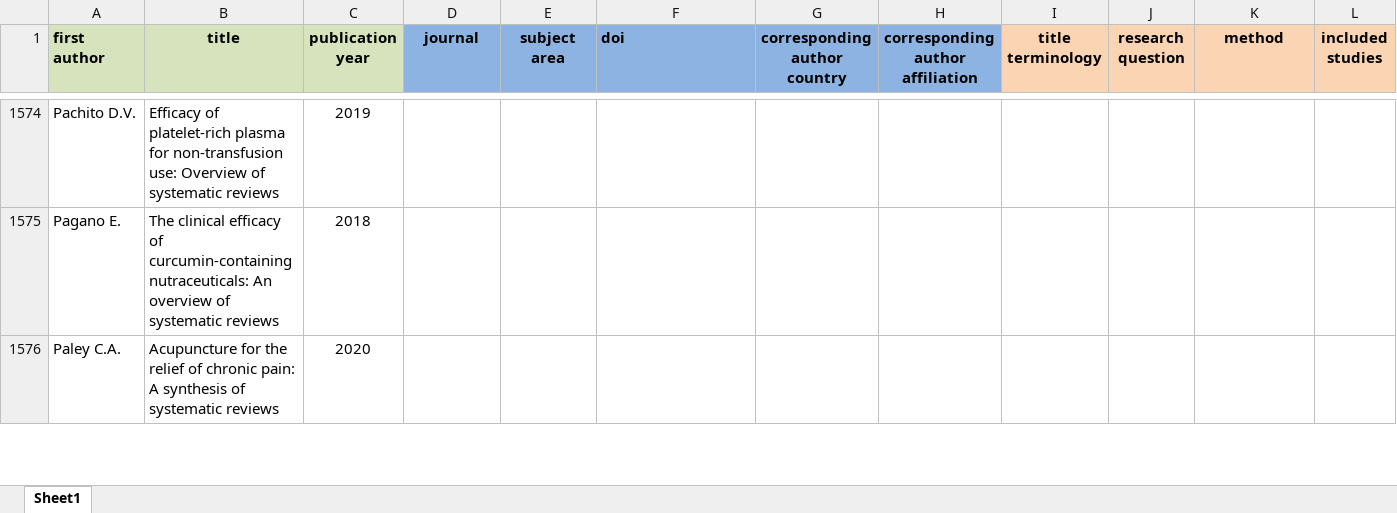
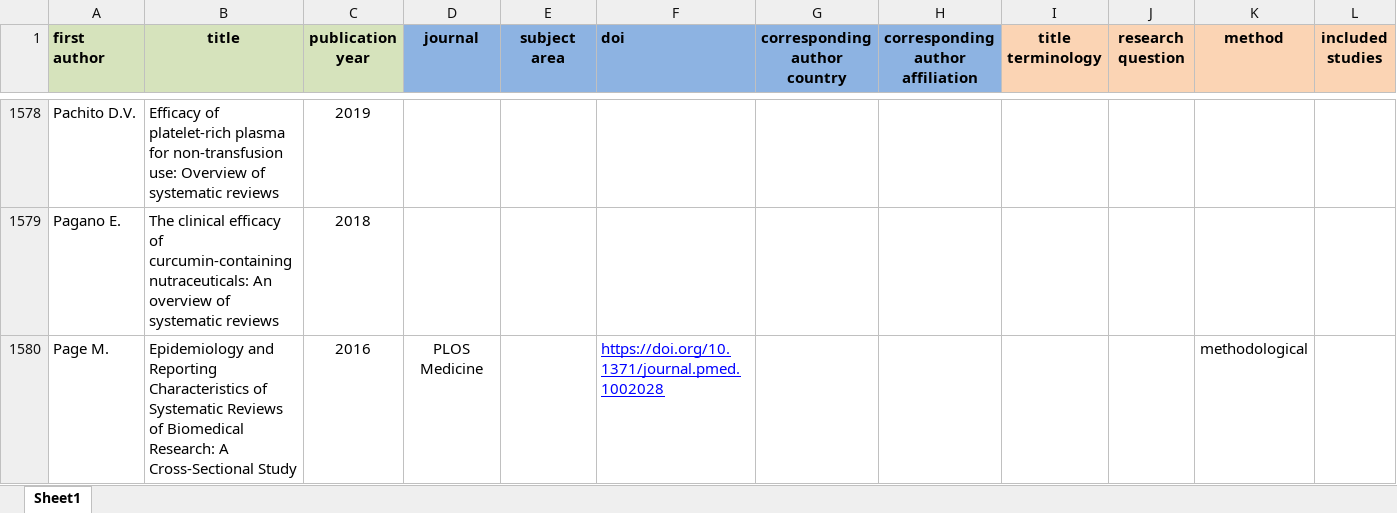
Before and after one commit to bougioukas/overview_megadatabase, an Excel workbook: data/all_overviews-current_1.0.xlsx, sheet Sheet1, drawn as a sheet; only a part is shown, gaps mark what is left out; the shorter side is filled out with more unchanged rows; values as stored, in another font and other column widths than the file's, no borders; rows hold the shown columns only; the diff covers the shown part only; the diff names each change by its address in the sheet, - before the commit and + after, or states it on an @@ line.

```diff
--- a/data/all_overviews-current_1.0.xlsx (sheet Sheet1)
+++ b/data/all_overviews-current_1.0.xlsx (sheet Sheet1)
+row 1580: Page M. | Epidemiology and Reporting Characteristics of Systematic Reviews of Biomedical Research: A Cross-Sectional Study | 2016 | PLOS Medicine |  | https://doi.org/10.1371/journal.pmed.1002028 |  |  |  |  | methodological
```
Also changed, not shown: 11 added rows, 2 removed rows and 2 edited cells elsewhere in this sheet, 1 other file.
